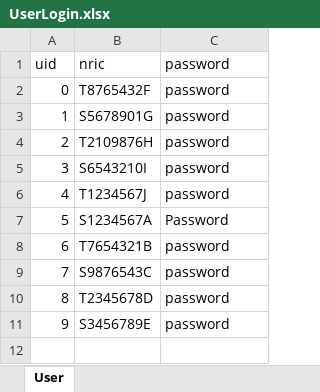
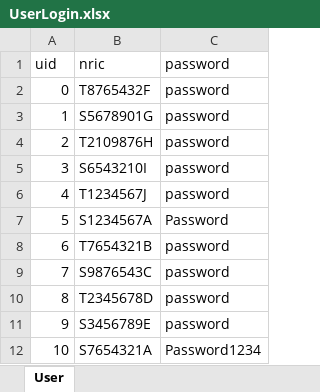
Before and after one commit to IAmGreyBunny/FCS5-Grp5, an Excel workbook: data/user/UserLogin.xlsx, sheet User, drawn as a sheet; values as stored, in another font and other column widths than the file's, no borders; the diff names each change by its address in the sheet, - before the commit and + after, or states it on an @@ line.

```diff
--- a/data/user/UserLogin.xlsx (sheet User)
+++ b/data/user/UserLogin.xlsx (sheet User)
+row 12: 10 | S7654321A | Password1234
```
Also changed, not shown: data/user/UserInfo.xlsx, data/user/UserRole.xlsx, 2 other files.
